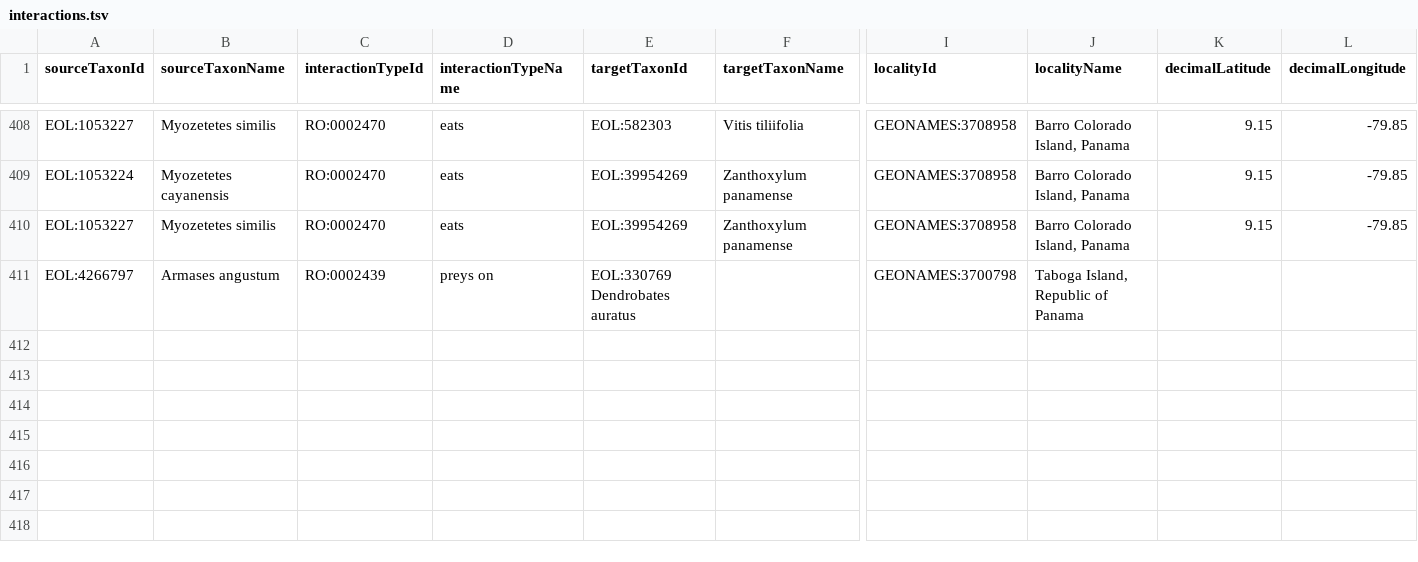
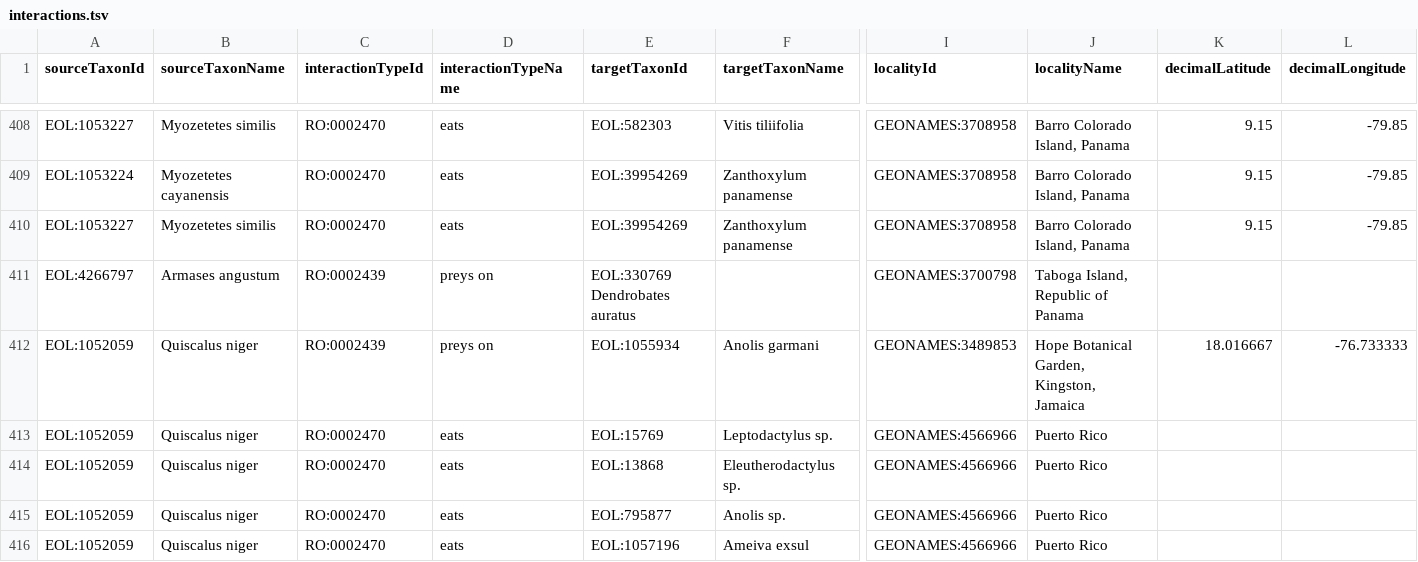
Before and after one commit to millerse/Smithsonian-Repository-Interactions, a TSV file: interactions.tsv, drawn as a sheet; only a part is shown, gaps mark what is left out; rows hold the shown columns only; the diff names each change by its address in the sheet, - before the commit and + after, or states it on an @@ line.

Commit message:
Update interactions.tsv

```diff
--- a/interactions.tsv
+++ b/interactions.tsv
+row 412: EOL:1052059 | Quiscalus niger | RO:0002439 | preys on | EOL:1055934 | Anolis garmani | GEONAMES:3489853 | Hope Botanical Garden, Kingston, Jamaica | 18.016667 | -76.733333
+row 413: EOL:1052059 | Quiscalus niger | RO:0002470 | eats | EOL:15769 | Leptodactylus sp. | GEONAMES:4566966 | Puerto Rico
+row 414: EOL:1052059 | Quiscalus niger | RO:0002470 | eats | EOL:13868 | Eleutherodactylus sp. | GEONAMES:4566966 | Puerto Rico
+row 415: EOL:1052059 | Quiscalus niger | RO:0002470 | eats | EOL:795877 | Anolis sp. | GEONAMES:4566966 | Puerto Rico
+row 416: EOL:1052059 | Quiscalus niger | RO:0002470 | eats | EOL:1057196 | Ameiva exsul | GEONAMES:4566966 | Puerto Rico
```
